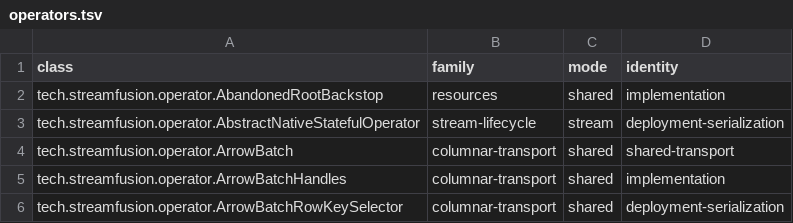
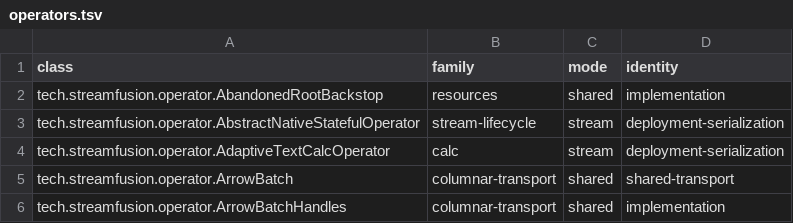
Before and after one commit to datafusion-contrib/StreamFusion, a TSV file: dev/runtime-layout/operators.tsv, drawn as a sheet; only a part is shown; the shorter side is filled out with more unchanged rows.

Commit message:
chore(runtime): retain ownership coverage for streaming text evaluation
Integrate current main while preserving its new adaptive text Calc and added SQL cases. Record the operator under streaming ownership: Arrow batch buffering does not imply bounded execution.

Rebuilt matching native inputs and passed the expanded focused checks on both Flink lines: 121 on 2.2/JDK17, and 118 on 1.18/JDK11 with the three unchanged stock SPLIT capability skips. Strict documentation builds with all 1,778 archived inputs verified against their recorded SHA-256 values.

```diff
--- a/dev/runtime-layout/operators.tsv
+++ b/dev/runtime-layout/operators.tsv
@@ -3,2 +3,3 @@ tech.streamfusion.operator.AbandonedRootBackstop	resources	shared	implementation
 tech.streamfusion.operator.AbstractNativeStatefulOperator	stream-lifecycle	stream	deployment-serialization
+tech.streamfusion.operator.AdaptiveTextCalcOperator	calc	stream	deployment-serialization
 tech.streamfusion.operator.ArrowBatch	columnar-transport	shared	shared-transport
```
Also changed, not shown: 1 other file.
